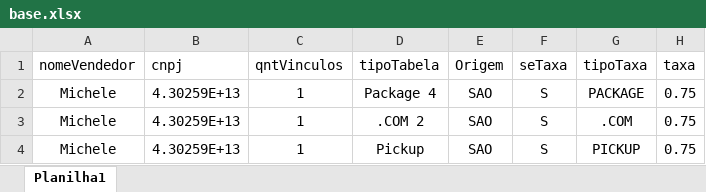
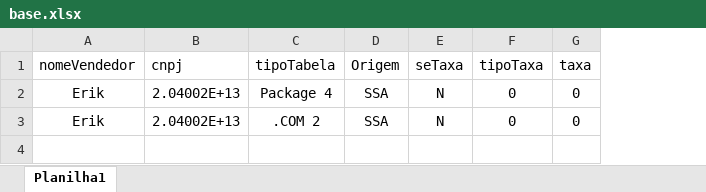
Before and after one commit to filipoow/vync, an Excel workbook: base.xlsx, sheet Planilha1, drawn as a sheet; values as stored, in another font and other column widths than the file's, no borders; removed rows and columns are numbered as before the commit, all else as after; the diff names each change by its address in the sheet, - before the commit and + after, or states it on an @@ line.

Commit message:
Testes com a base de dados no Excel

```diff
--- a/base.xlsx (sheet Planilha1)
+++ b/base.xlsx (sheet Planilha1)
-column C (qntVinculos), rows 2-3: 1 | 1
-A2:A3 (nomeVendedor): Michele
+A2:A3 (nomeVendedor): Erik
-B2:B3 (cnpj): 4.30259E+13
+B2:B3 (cnpj): 2.04002E+13
-D2:D3 (Origem): SAO
+D2:D3 (Origem): SSA
-E2:E3 (seTaxa): S
+E2:E3 (seTaxa): N
-F2 (tipoTaxa): PACKAGE
+F2 (tipoTaxa): 0
-G2:G3 (taxa): 0.75
+G2:G3 (taxa): 0
-F3 (tipoTaxa): .COM
+F3 (tipoTaxa): 0
-row 4: Michele | 4.30259E+13 | 1 | Pickup | SAO | S | PICKUP | 0.75
```
Also changed, not shown: 1 other file.
